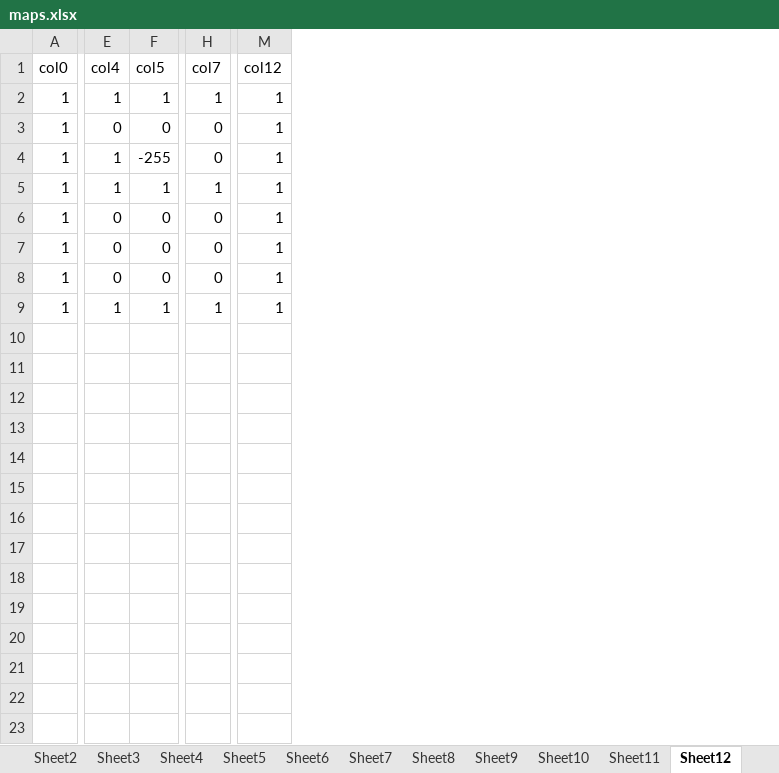
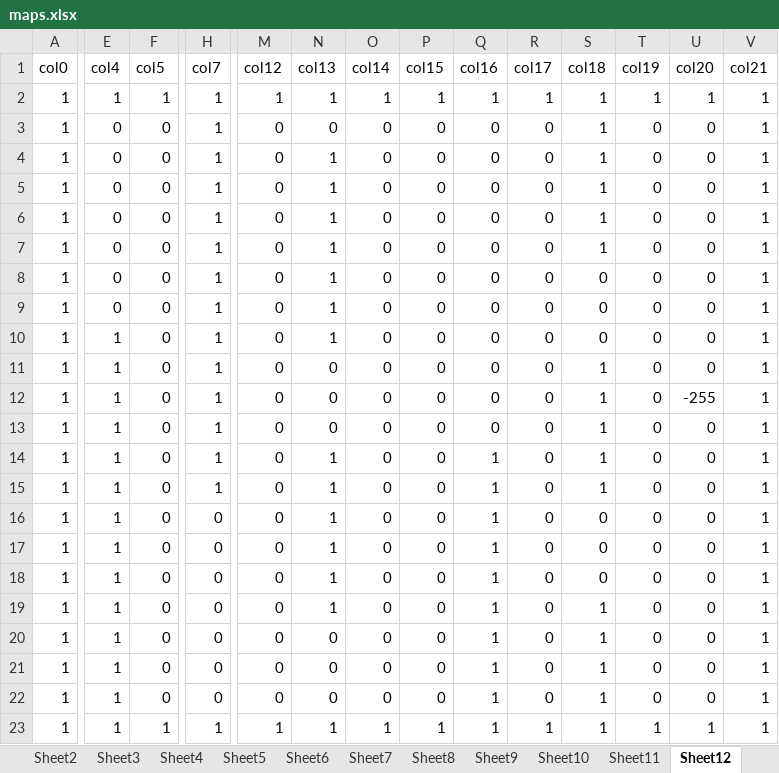
Before and after one commit to AndresDFlores/localization, an Excel workbook: maps.xlsx, sheet Sheet12, drawn as a sheet; only a part is shown, gaps mark what is left out; values as stored, in another font and other column widths than the file's, no cell formats; addresses are those after the commit; rows hold the shown columns only; the diff covers the shown part only; the diff names each change by its address in the sheet, - before the commit and + after, or states it on an @@ line.

```diff
--- a/maps.xlsx (sheet Sheet12)
+++ b/maps.xlsx (sheet Sheet12)
+column N (col13), rows 2-4: 1 | 0 | 1; rows 15-18: all 1; row 23: 1
+column O (col14), rows 2-4: 1 | 0 | 0; rows 15-18: all 0; row 23: 1
+column P (col15), rows 2-4: 1 | 0 | 0; rows 15-18: all 0; row 23: 1
+column Q (col16), rows 2-4: 1 | 0 | 0; rows 15-18: all 1; row 23: 1
+column R (col17), rows 2-4: 1 | 0 | 0; rows 15-18: all 0; row 23: 1
+column S (col18), rows 2-4: all 1; rows 15-18: 1 | 0 | 0 | 0; row 23: 1
+column T (col19), rows 2-4: 1 | 0 | 0; rows 15-18: all 0; row 23: 1
+column U (col20), rows 2-4: 1 | 0 | 0; rows 15-18: all 0; row 23: 1
+column V (col21), rows 2-4: all 1; rows 15-18: all 1; row 23: 1
-H3:H4 (col7): 0
+H3:H4 (col7): 1
-M3:M4 (col12): 1
+M3:M4 (col12): 0
-E4 (col4): 1
+E4 (col4): 0
-F4 (col5): -255
+F4 (col5): 0
+row 5: 1 | 0 | 0 | 1 | 0 | 1 | 0 | 0 | 0 | 0 | 1 | 0 | 0 | 1
+row 6: 1 | 0 | 0 | 1 | 0 | 1 | 0 | 0 | 0 | 0 | 1 | 0 | 0 | 1
+row 7: 1 | 0 | 0 | 1 | 0 | 1 | 0 | 0 | 0 | 0 | 1 | 0 | 0 | 1
+row 8: 1 | 0 | 0 | 1 | 0 | 1 | 0 | 0 | 0 | 0 | 0 | 0 | 0 | 1
+row 9: 1 | 0 | 0 | 1 | 0 | 1 | 0 | 0 | 0 | 0 | 0 | 0 | 0 | 1
+row 10: 1 | 1 | 0 | 1 | 0 | 1 | 0 | 0 | 0 | 0 | 0 | 0 | 0 | 1
+row 11: 1 | 1 | 0 | 1 | 0 | 0 | 0 | 0 | 0 | 0 | 1 | 0 | 0 | 1
+row 12: 1 | 1 | 0 | 1 | 0 | 0 | 0 | 0 | 0 | 0 | 1 | 0 | -255 | 1
+row 13: 1 | 1 | 0 | 1 | 0 | 0 | 0 | 0 | 0 | 0 | 1 | 0 | 0 | 1
+row 14: 1 | 1 | 0 | 1 | 0 | 1 | 0 | 0 | 1 | 0 | 1 | 0 | 0 | 1
-F15 (col5): 1
+F15 (col5): 0
-M15:M18 (col12): 1
+M15:M18 (col12): 0
-E16:E18 (col4): 0
+E16:E18 (col4): 1
+row 19: 1 | 1 | 0 | 0 | 0 | 1 | 0 | 0 | 1 | 0 | 1 | 0 | 0 | 1
+row 20: 1 | 1 | 0 | 0 | 0 | 0 | 0 | 0 | 1 | 0 | 1 | 0 | 0 | 1
+row 21: 1 | 1 | 0 | 0 | 0 | 0 | 0 | 0 | 1 | 0 | 1 | 0 | 0 | 1
+row 22: 1 | 1 | 0 | 0 | 0 | 0 | 0 | 0 | 1 | 0 | 1 | 0 | 0 | 1
```
Also changed, not shown: 3 edited cells elsewhere in this sheet, sheet Sheet1, sheet Sheet11, other sheet tabs, cell formats, 58 other files.
